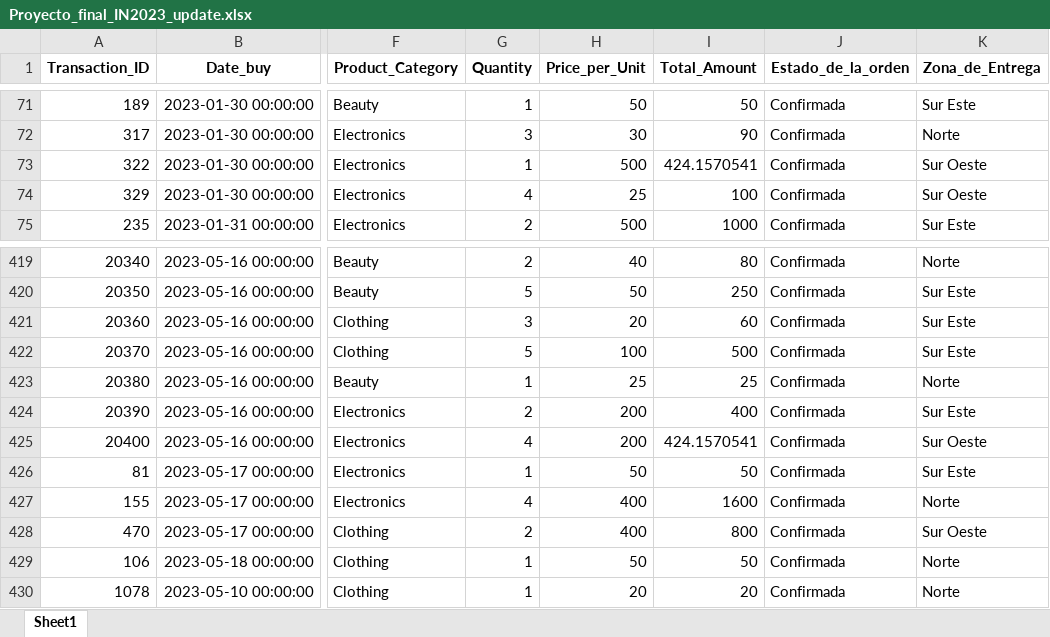
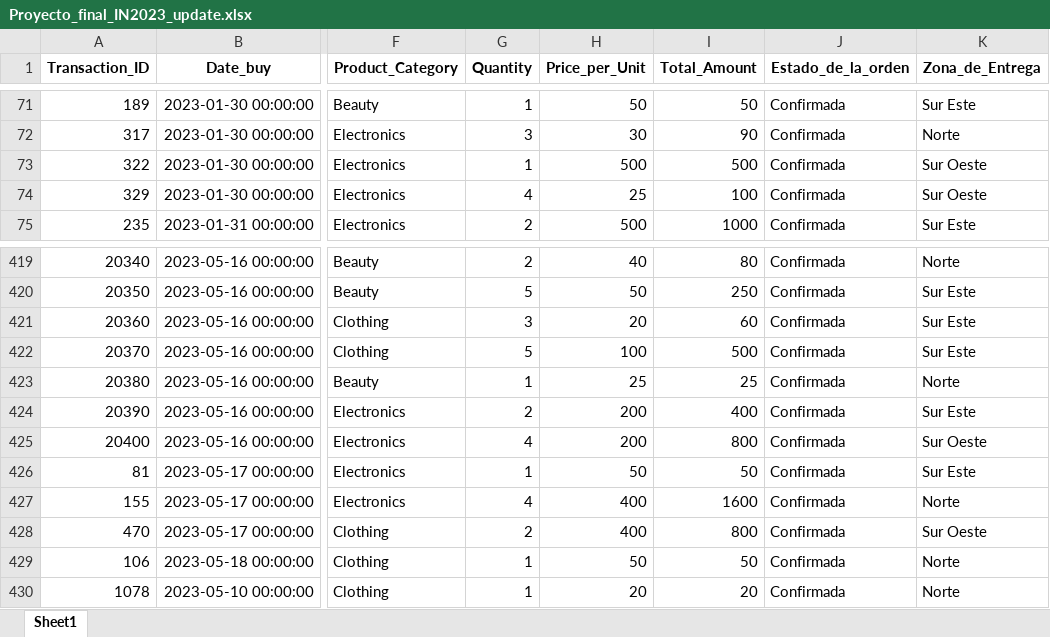
Before and after one commit to JNocetti/BI_Project, an Excel workbook: Proyecto_final_IN2023_update.xlsx, sheet Sheet1, drawn as a sheet; only a part is shown, gaps mark what is left out; values as stored, in another font and other column widths than the file's, no borders; the diff names each change by its address in the sheet, - before the commit and + after, or states it on an @@ line.

Commit message:
file ipynb and excel update

```diff
--- a/Proyecto_final_IN2023_update.xlsx (sheet Sheet1)
+++ b/Proyecto_final_IN2023_update.xlsx (sheet Sheet1)
-I73 (Total_Amount): 424.1570541
+I73 (Total_Amount): 500
-I425 (Total_Amount): 424.1570541
+I425 (Total_Amount): 800
```
Also changed, not shown: 2 other files.
